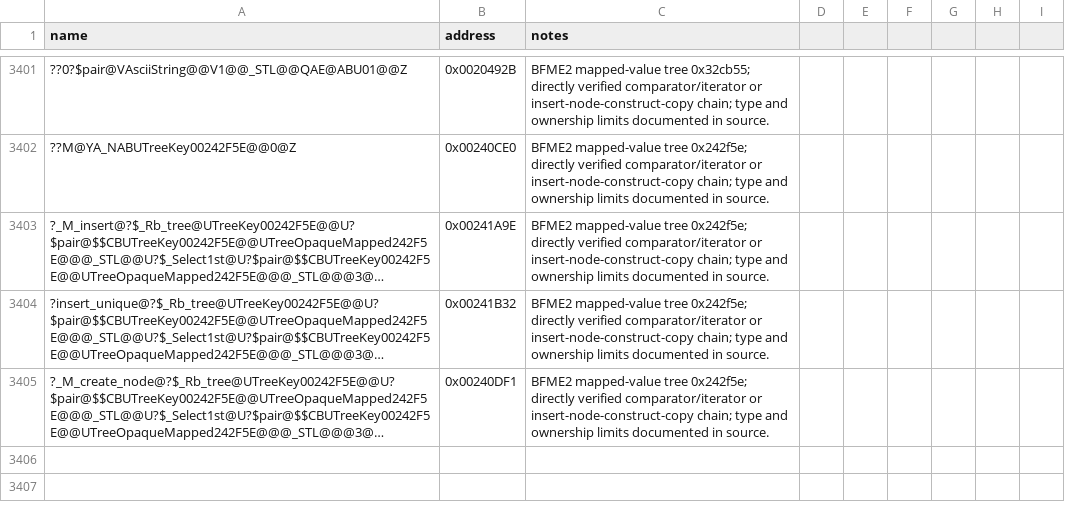
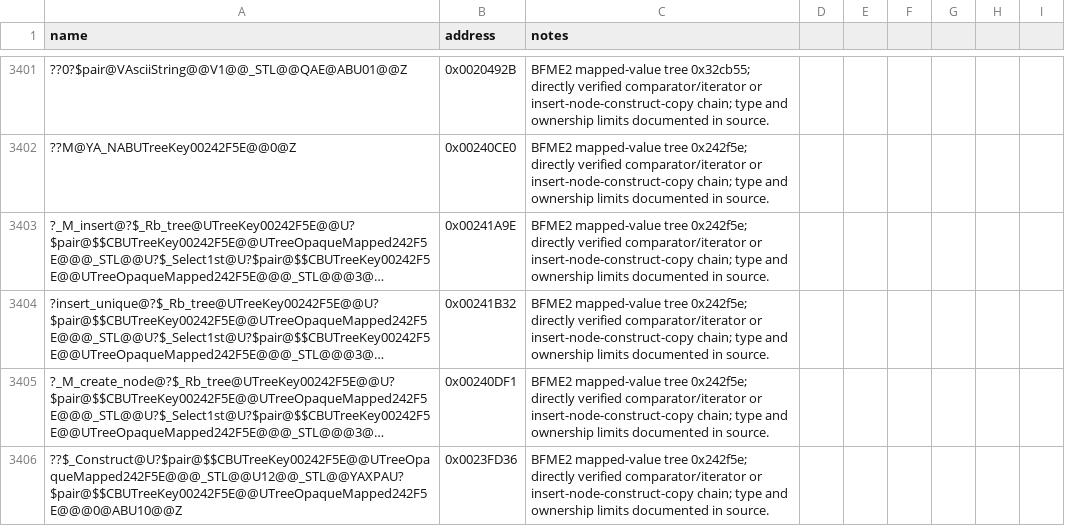
Before and after one commit to NotNBR/Open-BFME-2, a CSV file: reverse/symbols.csv, drawn as a sheet; only a part is shown, gaps mark what is left out; long unchanged cells end in …; the diff names each change by its address in the sheet, - before the commit and + after, or states it on an @@ line.

Commit message:
Recover mapped-value tree 00242f5e node creation
Use the BFME1/STLport insertion family with the independently verified BFME2 ascending signed-integer and AsciiString comparator, 28-byte node layout, and key/pair-copy chain. The mapped dword is copied at pair offset8; preserve unknown destruction via declarations.

Full 34-byte body at 0x00240DF1 matches after relocation resolution. No unresolved calls or masked aliases.

```diff
--- a/reverse/symbols.csv
+++ b/reverse/symbols.csv
+row 3406: ??$_Construct@U?$pair@$$CBUTreeKey00242F5E@@UTreeOpaqueMapped242F5E@@@_STL@@U12@@_STL@@YAXPAU?$pair@$$CBUTreeKey00242F5E@@UTreeOpaqueMapped242F5E@@@0@ABU10@@Z | 0x0023FD36 | BFME2 mapped-value tree 0x242f5e; directly verified comparator/iterator or insert-node-construct-copy chain; type and ownership limits documented in source.
```
Also changed, not shown: 2 other files.
